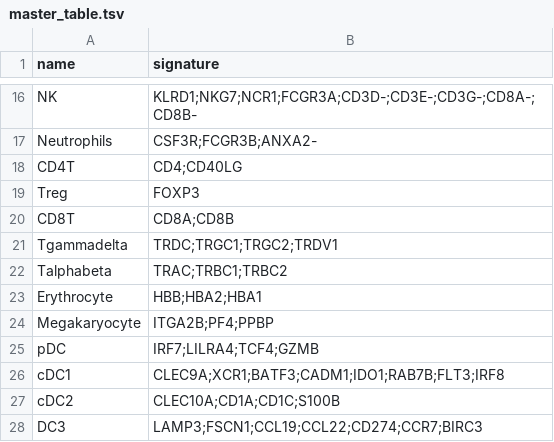
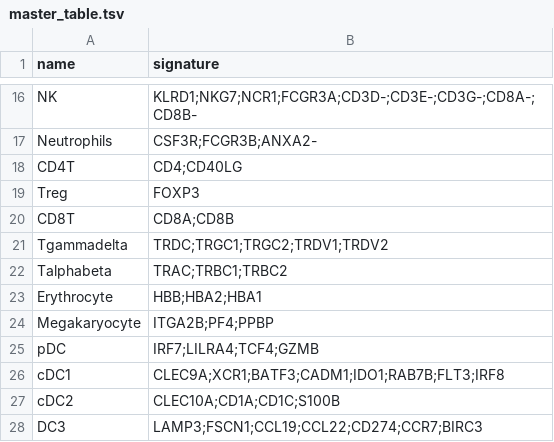
Before and after one commit to carmonalab/scGate_models, a TSV file: human/generic/master_table.tsv, drawn as a sheet; only a part is shown, gaps mark what is left out.

Commit message:
TRDV2 as marker of gdTcell

```diff
--- a/human/generic/master_table.tsv
+++ b/human/generic/master_table.tsv
@@ -20,3 +20,3 @@ Treg	FOXP3
 CD8T	CD8A;CD8B
-Tgammadelta	TRDC;TRGC1;TRGC2;TRDV1
+Tgammadelta	TRDC;TRGC1;TRGC2;TRDV1;TRDV2
 Talphabeta	TRAC;TRBC1;TRBC2
```
